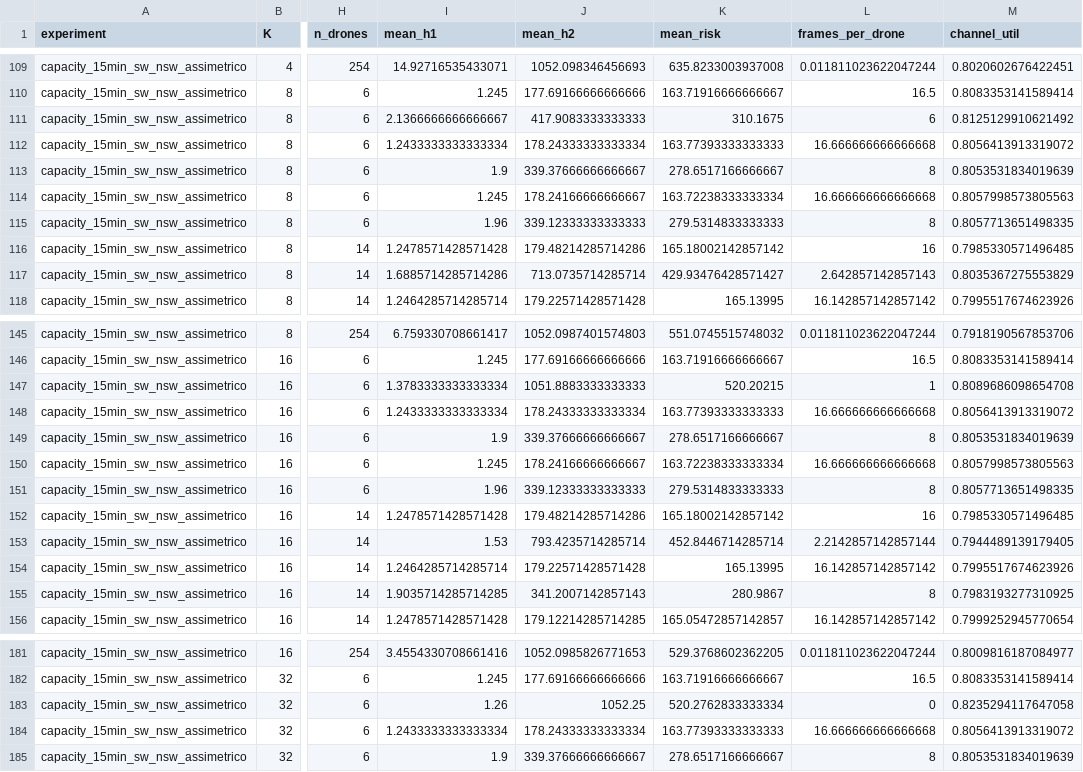
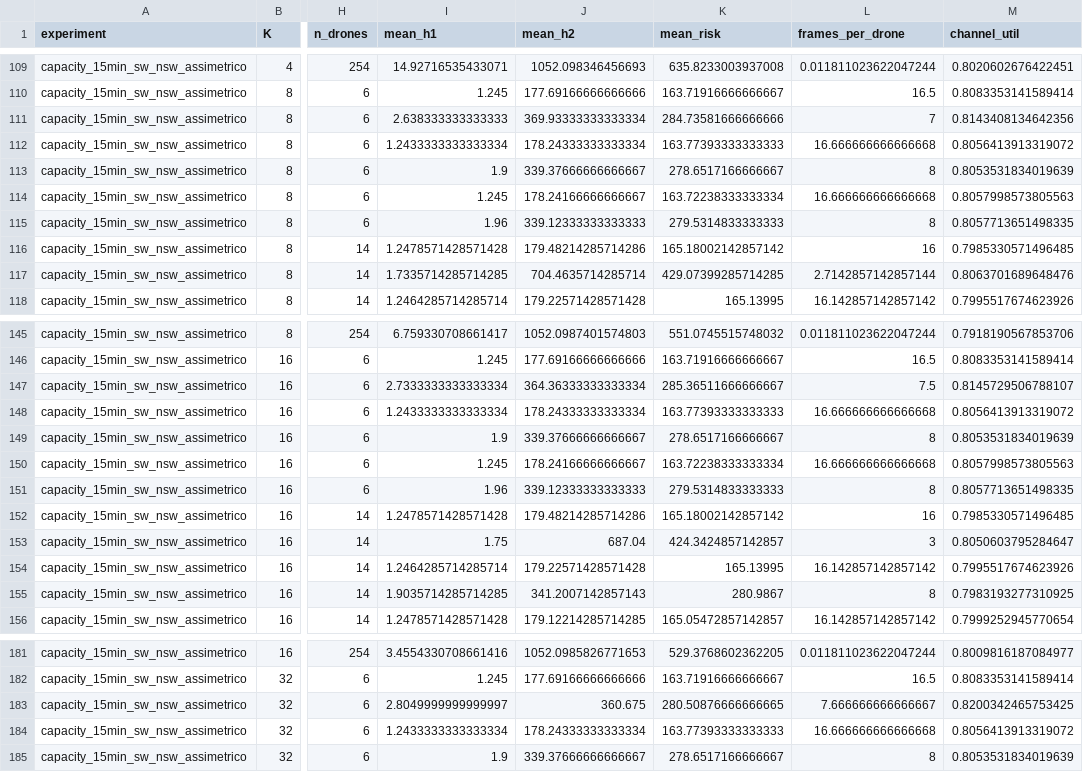
Before and after one commit to andremelow/UAM-AoI-Risk-Sim, a CSV file: Dash/capacity-lite/data/capacity_summary.csv, drawn as a sheet; only a part is shown, gaps mark what is left out; the diff covers the shown part only; the diff names each change by its address in the sheet, - before the commit and + after, or states it on an @@ line.

```diff
--- a/Dash/capacity-lite/data/capacity_summary.csv
+++ b/Dash/capacity-lite/data/capacity_summary.csv
-I111 (mean_h1): 2.1366666666666667
+I111 (mean_h1): 2.638333333333333
-J111 (mean_h2): 417.9083333333333
+J111 (mean_h2): 369.93333333333334
-K111 (mean_risk): 310.1675
+K111 (mean_risk): 284.73581666666666
-L111 (frames_per_drone): 6
+L111 (frames_per_drone): 7
-M111 (channel_util): 0.8125129910621492
+M111 (channel_util): 0.8143408134642356
-I117 (mean_h1): 1.6885714285714286
+I117 (mean_h1): 1.7335714285714285
-J117 (mean_h2): 713.0735714285714
+J117 (mean_h2): 704.4635714285714
-K117 (mean_risk): 429.93476428571427
+K117 (mean_risk): 429.07399285714285
-L117 (frames_per_drone): 2.642857142857143
+L117 (frames_per_drone): 2.7142857142857144
-M117 (channel_util): 0.8035367275553829
+M117 (channel_util): 0.8063701689648476
-I147 (mean_h1): 1.3783333333333334
+I147 (mean_h1): 2.7333333333333334
-J147 (mean_h2): 1051.8883333333333
+J147 (mean_h2): 364.36333333333334
-K147 (mean_risk): 520.20215
+K147 (mean_risk): 285.36511666666667
-L147 (frames_per_drone): 1
+L147 (frames_per_drone): 7.5
-M147 (channel_util): 0.8089686098654708
+M147 (channel_util): 0.8145729506788107
-I153 (mean_h1): 1.53
+I153 (mean_h1): 1.75
-J153 (mean_h2): 793.4235714285714
+J153 (mean_h2): 687.04
-K153 (mean_risk): 452.8446714285714
+K153 (mean_risk): 424.3424857142857
-L153 (frames_per_drone): 2.2142857142857144
+L153 (frames_per_drone): 3
-M153 (channel_util): 0.7944489139179405
+M153 (channel_util): 0.8050603795284647
-I183 (mean_h1): 1.26
+I183 (mean_h1): 2.8049999999999997
-J183 (mean_h2): 1052.25
+J183 (mean_h2): 360.675
-K183 (mean_risk): 520.2762833333334
+K183 (mean_risk): 280.50876666666665
-L183 (frames_per_drone): 0
+L183 (frames_per_drone): 7.666666666666667
-M183 (channel_util): 0.8235294117647058
+M183 (channel_util): 0.8200342465753425
```
Also changed, not shown: 9 edited cells elsewhere in this file, docs/data/capacity_summary.csv, 4 other files.
